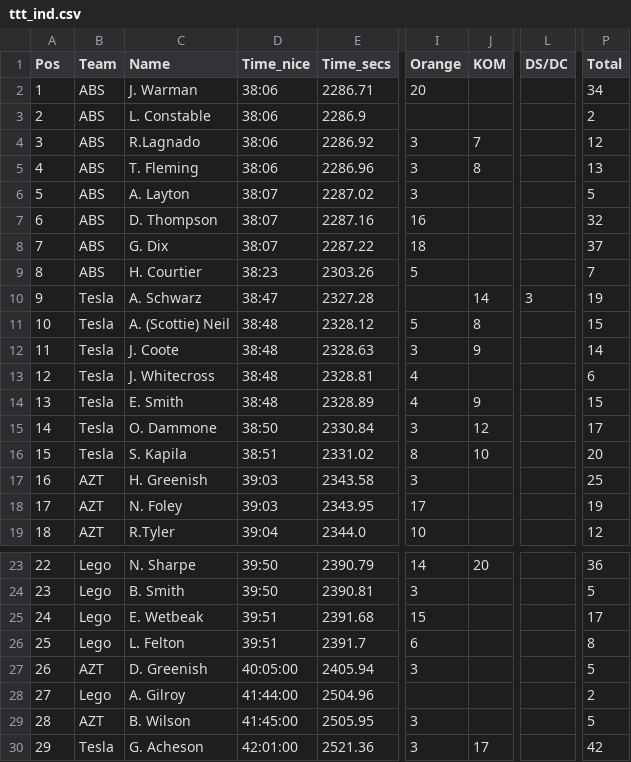
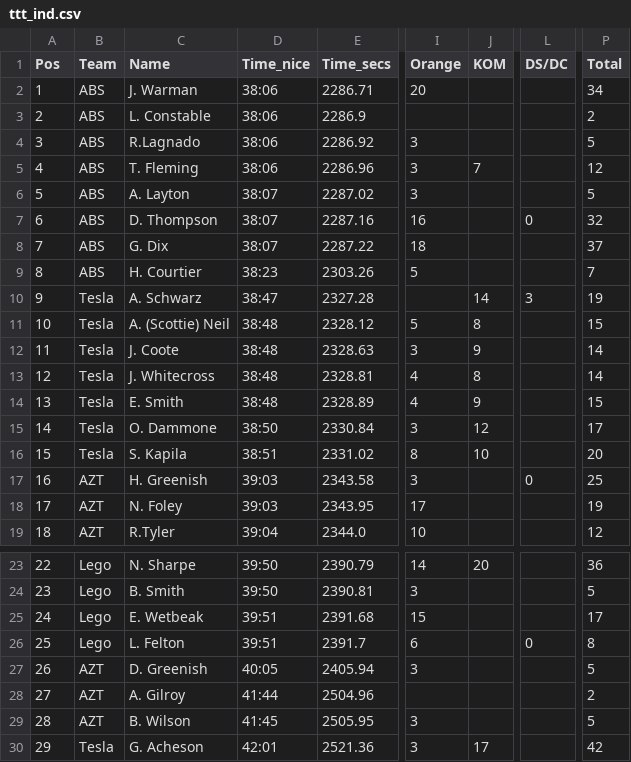
Before and after one commit to achie188/SW_eracing, a CSV file: inputs/raceinfo/ttt_ind.csv, drawn as a sheet; only a part is shown, gaps mark what is left out; the diff names each change by its address in the sheet, - before the commit and + after, or states it on an @@ line.

```diff
--- a/inputs/raceinfo/ttt_ind.csv
+++ b/inputs/raceinfo/ttt_ind.csv
-J4 (KOM): 7
+J4 (KOM): (empty)
-P4 (Total): 12
+P4 (Total): 5
-J5 (KOM): 8
+J5 (KOM): 7
-P5 (Total): 13
+P5 (Total): 12
-L7 (DS/DC): (empty)
+L7 (DS/DC): 0
-J13 (KOM): (empty)
+J13 (KOM): 8
-P13 (Total): 6
+P13 (Total): 14
-L17 (DS/DC): (empty)
+L17 (DS/DC): 0
-L26 (DS/DC): (empty)
+L26 (DS/DC): 0
-D27 (Time_nice): 40:05:00
+D27 (Time_nice): 40:05
-B28 (Team): Lego
+B28 (Team): AZT
-D28 (Time_nice): 41:44:00
+D28 (Time_nice): 41:44
-D29 (Time_nice): 41:45:00
+D29 (Time_nice): 41:45
-D30 (Time_nice): 42:01:00
+D30 (Time_nice): 42:01
```
Also changed, not shown: inputs/raceinfo/athletes.csv, inputs/raceinfo/orange_pass.csv, 1 other file.
